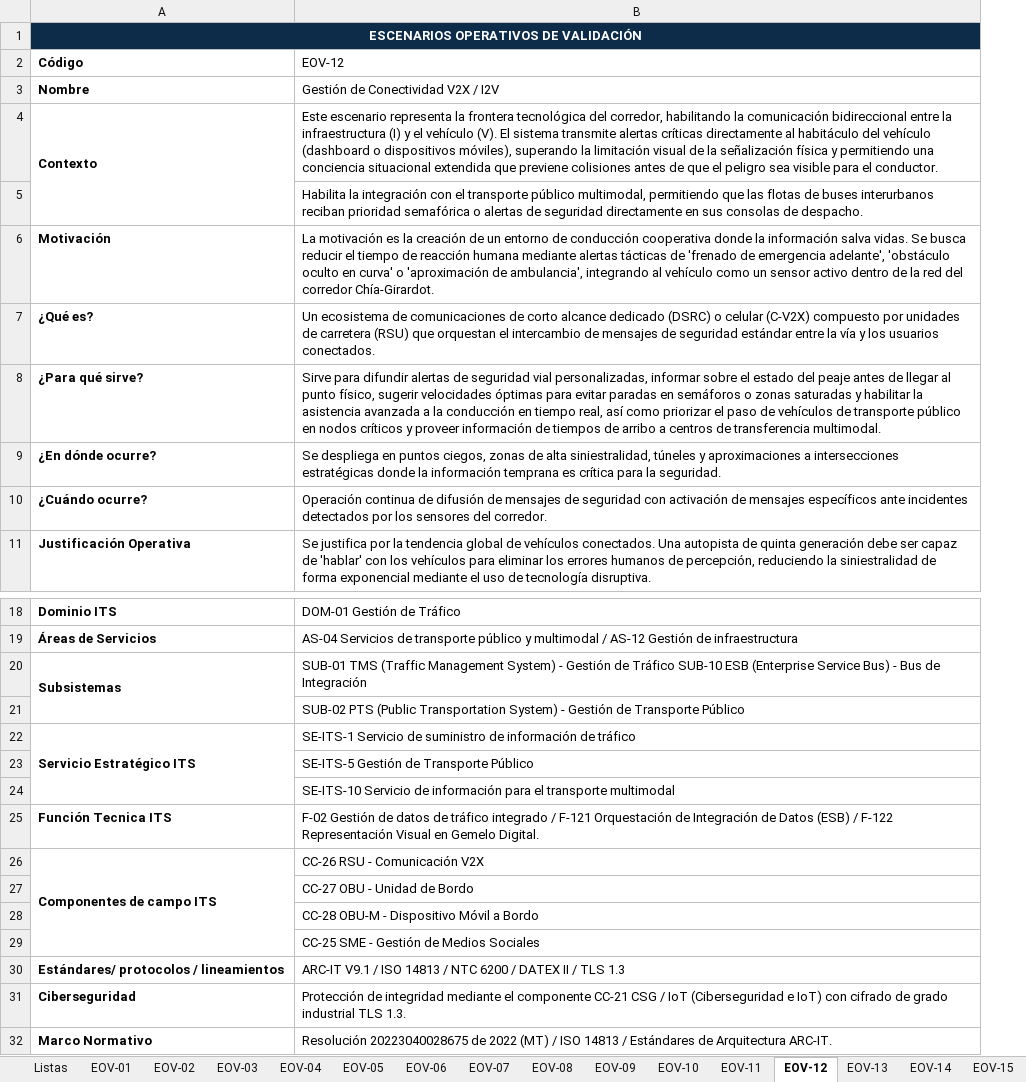
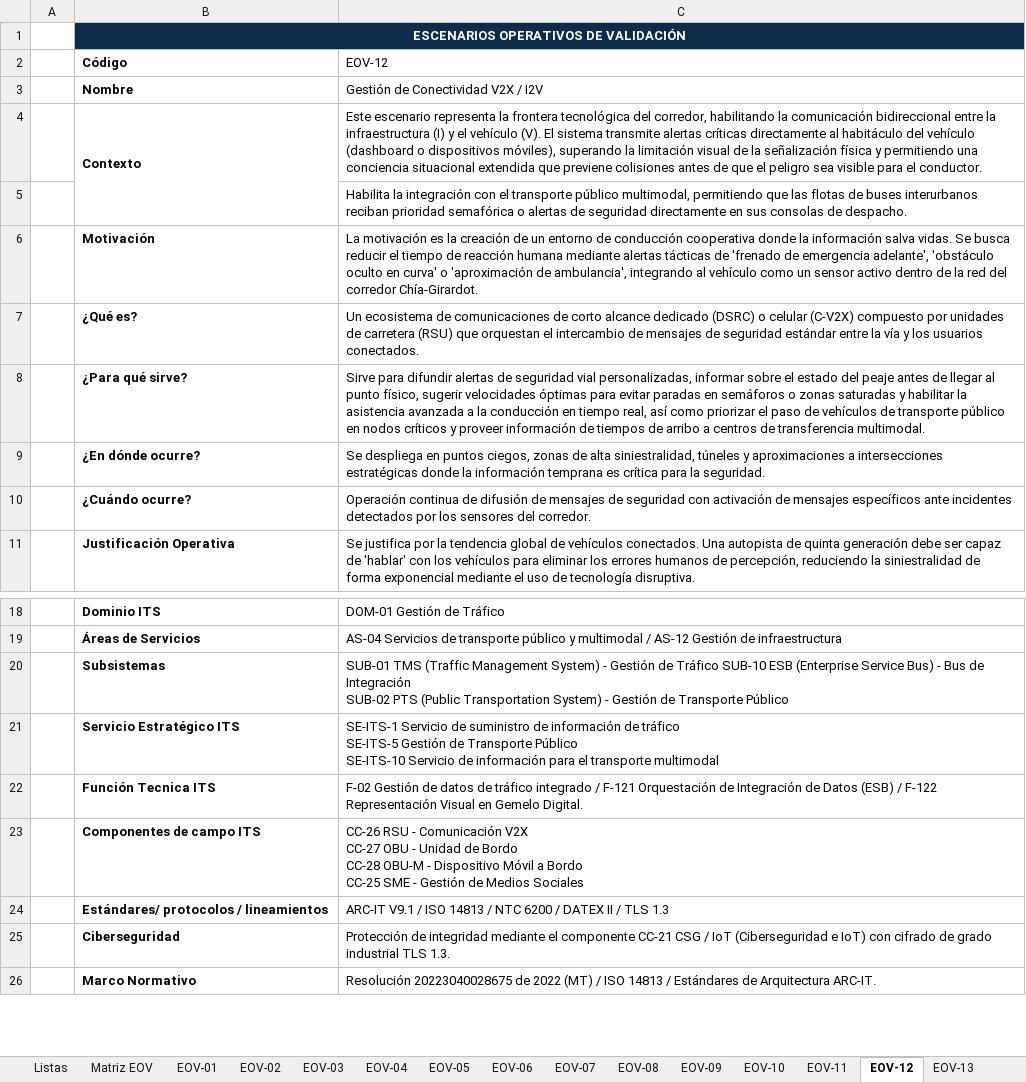
Before and after one commit to Innovadataco/APP-CHIA-GIRARDOT, an Excel workbook: EVO_TOTAL_V0.xlsx, sheet EOV-12, drawn as a sheet; only a part is shown, gaps mark what is left out; values as stored, in another font and other column widths than the file's, no borders; removed rows and columns are numbered as before the commit, all else as after; ↵ is a line break in a cell; the diff names each change by its address in the sheet, - before the commit and + after, or states it on an @@ line.

```diff
--- a/EVO_TOTAL_V0.xlsx (sheet EOV-12)
+++ b/EVO_TOTAL_V0.xlsx (sheet EOV-12)
+sheet tab: Matriz EOV
+column A, empty
-A20:A21 merged
-C20 (EOV-12): …de Integración
+C20 (EOV-12): …de Integración ↵ SUB-02 PTS (Public Transportation System) - Gestión de Transporte Público
-row 21:  | SUB-02 PTS (Public Transportation System) - Gestión de Transporte Público
-A22:A24 merged
-C21 (EOV-12): …de tráfico
+C21 (EOV-12): …de tráfico ↵ SE-ITS-5 Gestión de Transporte Público ↵ SE-ITS-10 Servicio de información para el transporte multimodal
-row 23:  | SE-ITS-5 Gestión de Transporte Público
-row 24:  | SE-ITS-10 Servicio de información para el transporte multimodal
-A26:A29 merged
-C23 (EOV-12): …Comunicación V2X
+C23 (EOV-12): …Comunicación V2X ↵ CC-27 OBU - Unidad de Bordo ↵ CC-28 OBU-M - Dispositivo Móvil a Bordo ↵ CC-25 SME - Gestión de Medios Sociales
-row 27:  | CC-27 OBU - Unidad de Bordo
-row 28:  | CC-28 OBU-M - Dispositivo Móvil a Bordo
-row 29:  | CC-25 SME - Gestión de Medios Sociales
```
Also changed, not shown: sheet EOV-01, sheet EOV-02, sheet EOV-15, sheet EOV-08, sheet EOV-03, sheet EOV-07, 8 more sheets, 2 other files.
